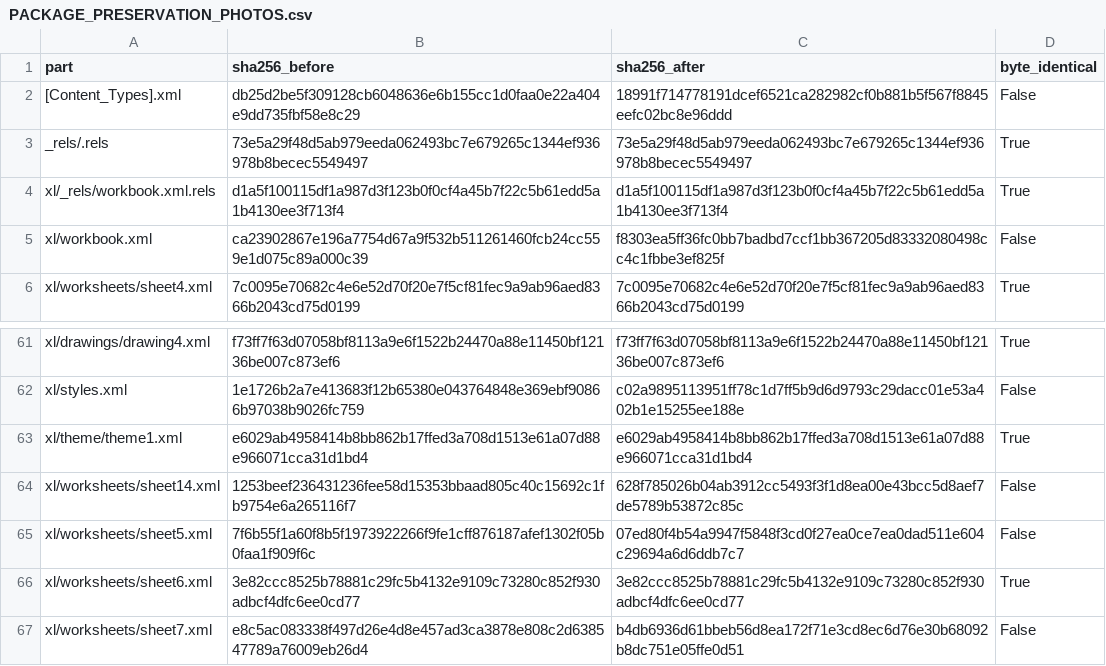
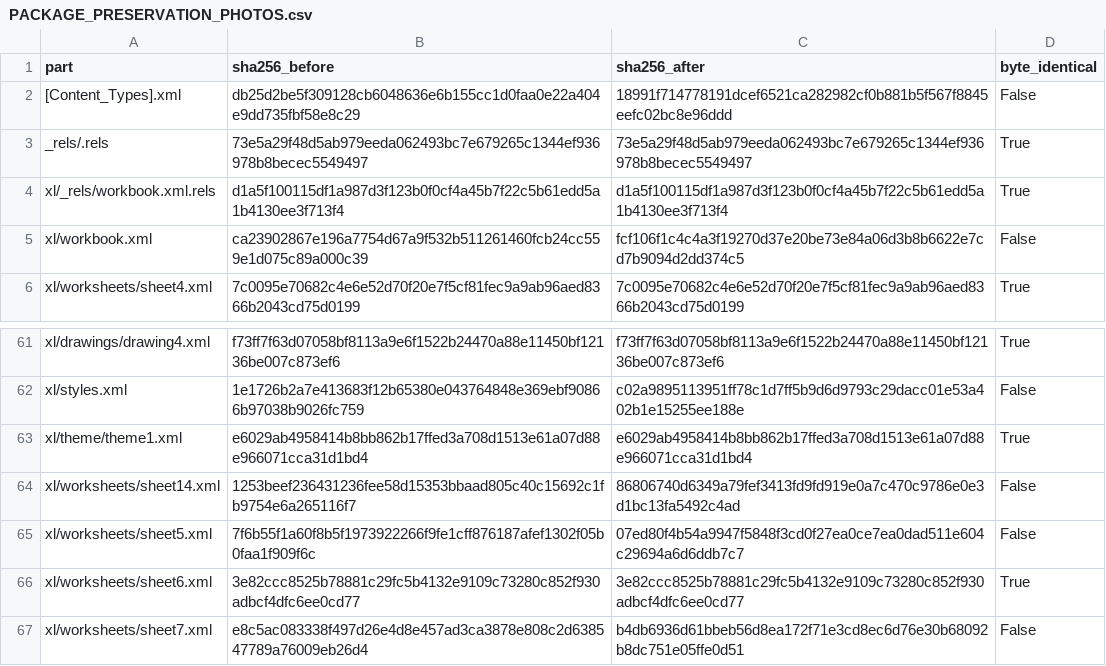
Before and after one commit to smokydastona/PLU-Code-Book, a CSV file: outputs/till-binder-review/PACKAGE_PRESERVATION_PHOTOS.csv, drawn as a sheet; only a part is shown, gaps mark what is left out.

```diff
--- a/outputs/till-binder-review/PACKAGE_PRESERVATION_PHOTOS.csv
+++ b/outputs/till-binder-review/PACKAGE_PRESERVATION_PHOTOS.csv
@@ -4,3 +4,3 @@ _rels/.rels,73e5a29f48d5ab979eeda062493bc7e679265c1344ef936978b8becec5549497,73e
 xl/_rels/workbook.xml.rels,d1a5f100115df1a987d3f123b0f0cf4a45b7f22c5b61edd5a1b4130ee3f713f4,d1a5f100115df1a987d3f123b0f0cf4a45b7f22c5b61edd5a1b4130ee3f713f4,True
-xl/workbook.xml,ca23902867e196a7754d67a9f532b511261460fcb24cc559e1d075c89a000c39,f8303ea5ff36fc0bb7badbd7ccf1bb367205d83332080498cc4c1fbbe3ef825f,False
+xl/workbook.xml,ca23902867e196a7754d67a9f532b511261460fcb24cc559e1d075c89a000c39,fcf106f1c4c4a3f19270d37e20be73e84a06d3b8b6622e7cd7b9094d2dd374c5,False
 xl/worksheets/sheet4.xml,7c0095e70682c4e6e52d70f20e7f5cf81fec9a9ab96aed8366b2043cd75d0199,7c0095e70682c4e6e52d70f20e7f5cf81fec9a9ab96aed8366b2043cd75d0199,True
@@ -63,3 +63,3 @@ xl/styles.xml,1e1726b2a7e413683f12b65380e043764848e369ebf90866b97038b9026fc759,c
 xl/theme/theme1.xml,e6029ab4958414b8bb862b17ffed3a708d1513e61a07d88e966071cca31d1bd4,e6029ab4958414b8bb862b17ffed3a708d1513e61a07d88e966071cca31d1bd4,True
-xl/worksheets/sheet14.xml,1253beef236431236fee58d15353bbaad805c40c15692c1fb9754e6a265116f7,628f785026b04ab3912cc5493f3f1d8ea00e43bcc5d8aef7de5789b53872c85c,False
+xl/worksheets/sheet14.xml,1253beef236431236fee58d15353bbaad805c40c15692c1fb9754e6a265116f7,86806740d6349a79fef3413fd9fd919e0a7c470c9786e0e3d1bc13fa5492c4ad,False
 xl/worksheets/sheet5.xml,7f6b55f1a60f8b5f1973922266f9fe1cff876187afef1302f05b0faa1f909f6c,07ed80f4b54a9947f5848f3cd0f27ea0ce7ea0dad511e604c29694a6d6ddb7c7,False
```
Also changed, not shown: 10 other files.
